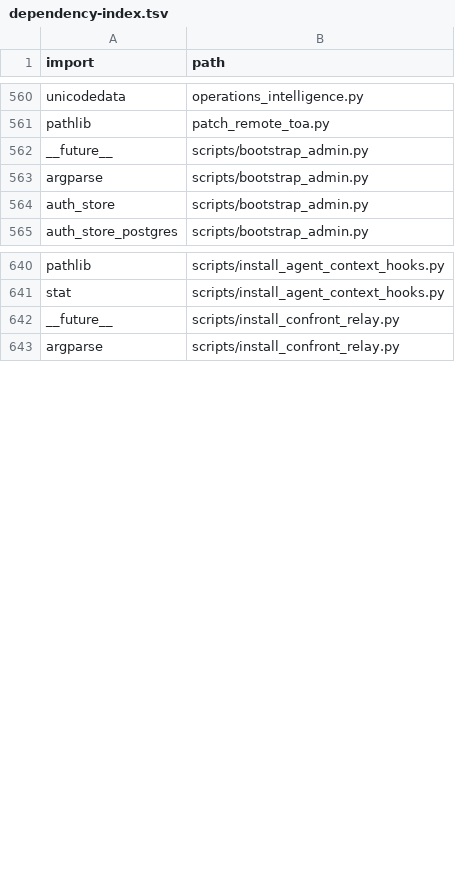
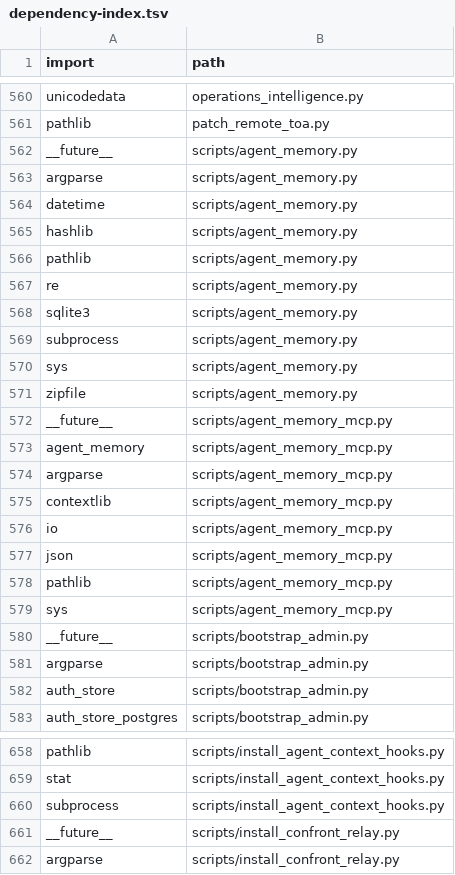
Before and after one commit to clarotechnet/dominium, a TSV file: .dominium/dependency-index.tsv, drawn as a sheet; only a part is shown, gaps mark what is left out; the diff covers the shown part only; the diff names each change by its address in the sheet, - before the commit and + after, or states it on an @@ line.

```diff
--- a/.dominium/dependency-index.tsv
+++ b/.dominium/dependency-index.tsv
+row 562: __future__ | scripts/agent_memory.py
+row 563: argparse | scripts/agent_memory.py
+row 564: datetime | scripts/agent_memory.py
+row 565: hashlib | scripts/agent_memory.py
+row 566: pathlib | scripts/agent_memory.py
+row 567: re | scripts/agent_memory.py
+row 568: sqlite3 | scripts/agent_memory.py
+row 569: subprocess | scripts/agent_memory.py
+row 570: sys | scripts/agent_memory.py
+row 571: zipfile | scripts/agent_memory.py
+row 572: __future__ | scripts/agent_memory_mcp.py
+row 573: agent_memory | scripts/agent_memory_mcp.py
+row 574: argparse | scripts/agent_memory_mcp.py
+row 575: contextlib | scripts/agent_memory_mcp.py
+row 576: io | scripts/agent_memory_mcp.py
+row 577: json | scripts/agent_memory_mcp.py
+row 578: pathlib | scripts/agent_memory_mcp.py
+row 579: sys | scripts/agent_memory_mcp.py
+row 660: subprocess | scripts/install_agent_context_hooks.py
```
Also changed, not shown: 12 added rows elsewhere in this file, .dominium/file-index.tsv, .dominium/symbol-index.tsv, 21 other files.
